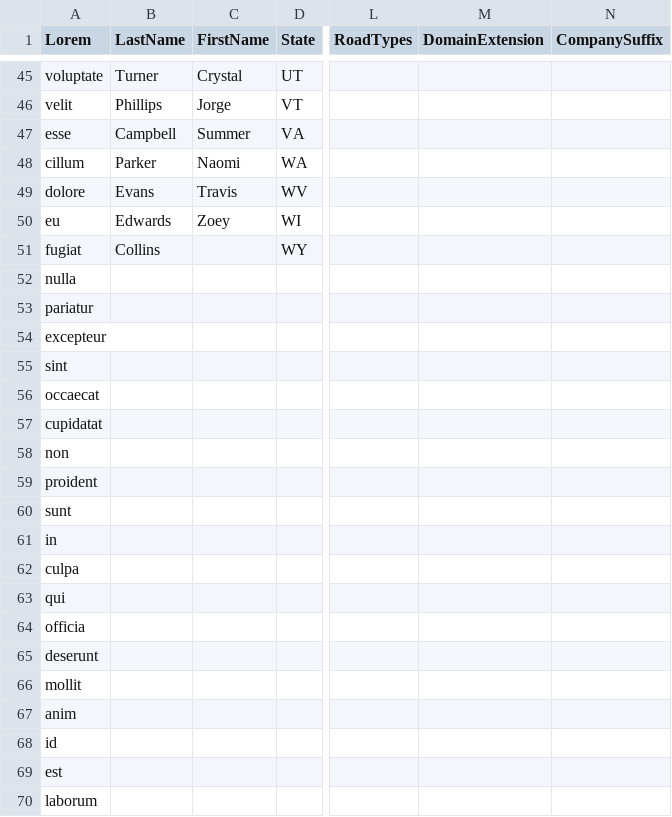
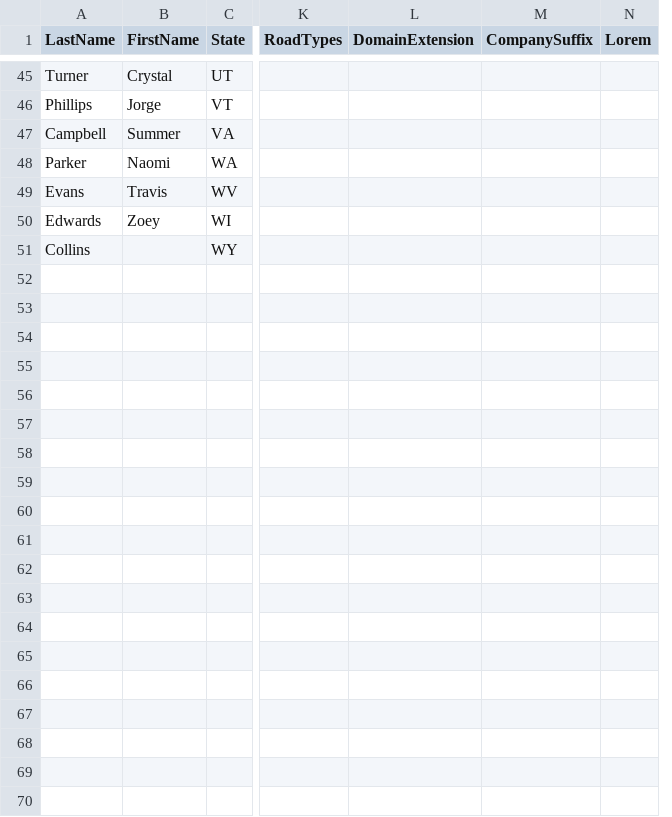
Before and after one commit to wcrowther/SeedPacket, a CSV file: SeedPacket/Source/CsvGeneratorSource.csv, drawn as a sheet; only a part is shown, gaps mark what is left out; removed rows and columns are numbered as before the commit, all else as after; rows hold the shown columns only; the diff names each change by its address in the sheet, - before the commit and + after, or states it on an @@ line.

```diff
--- a/SeedPacket/Source/CsvGeneratorSource.csv
+++ b/SeedPacket/Source/CsvGeneratorSource.csv
-column A (Lorem), rows 45-51: voluptate | velit | esse | cillum | dolore | eu | fugiat
+column N (Lorem), empty
-row 52: nulla
-row 53: pariatur
-row 54: excepteur
-row 55: sint
-row 56: occaecat
-row 57: cupidatat
-row 58: non
-row 59: proident
-row 60: sunt
-row 61: in
-row 62: culpa
-row 63: qui
-row 64: officia
-row 65: deserunt
-row 66: mollit
-row 67: anim
-row 68: id
-row 69: est
-row 70: laborum
```
Also changed, not shown: 7 other files.
